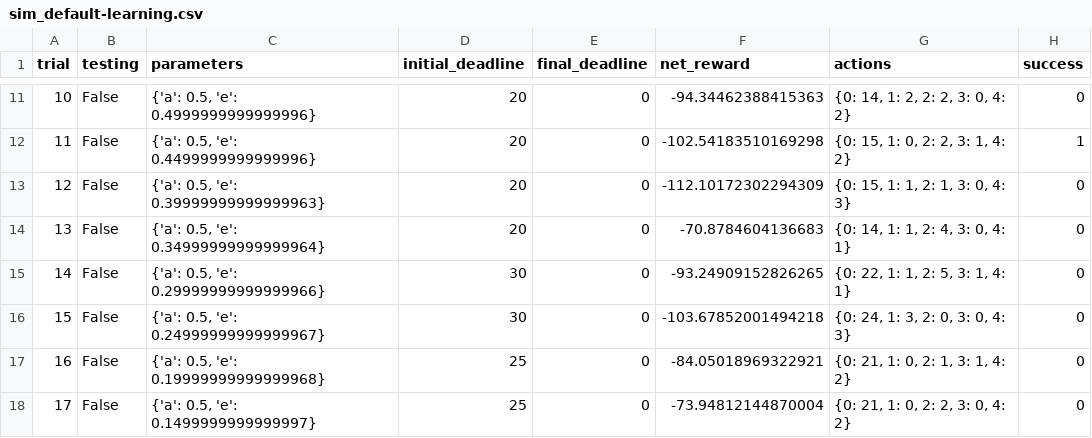
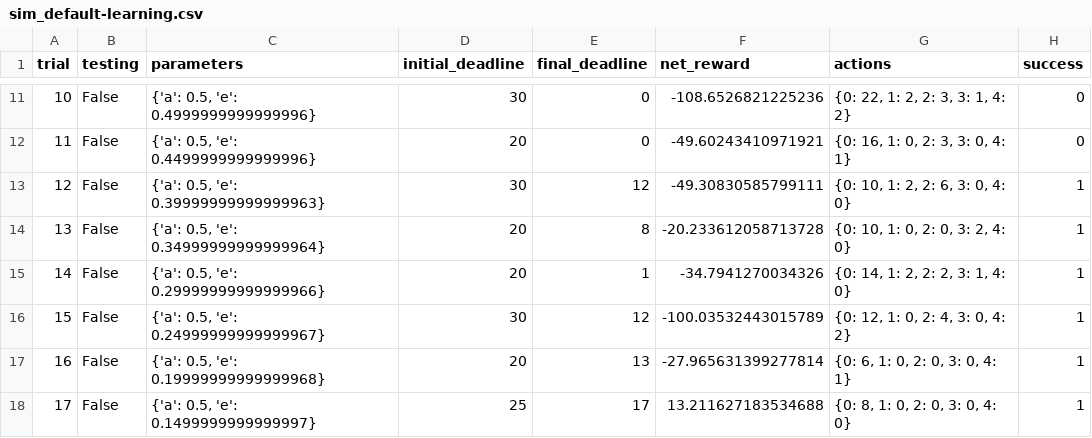
Before and after one commit to pinguo-wangchuan/projects, a CSV file: smartcab/logs/sim_default-learning.csv, drawn as a sheet; only a part is shown, gaps mark what is left out; the diff covers the shown part only.

```diff
--- a/smartcab/logs/sim_default-learning.csv
+++ b/smartcab/logs/sim_default-learning.csv
@@ -11,8 +11,8 @@ trial,testing,parameters,initial_deadline,final_deadline,net_reward,actions,succ
-10,False,"{'a': 0.5, 'e': 0.4999999999999996}",20,0,-94.34462388415363,"{0: 14, 1: 2, 2: 2, 3: 0, 4: 2}",0
-11,False,"{'a': 0.5, 'e': 0.4499999999999996}",20,0,-102.54183510169298,"{0: 15, 1: 0, 2: 2, 3: 1, 4: 2}",1
-12,False,"{'a': 0.5, 'e': 0.39999999999999963}",20,0,-112.10172302294309,"{0: 15, 1: 1, 2: 1, 3: 0, 4: 3}",0
-13,False,"{'a': 0.5, 'e': 0.34999999999999964}",20,0,-70.8784604136683,"{0: 14, 1: 1, 2: 4, 3: 0, 4: 1}",0
-14,False,"{'a': 0.5, 'e': 0.29999999999999966}",30,0,-93.24909152826265,"{0: 22, 1: 1, 2: 5, 3: 1, 4: 1}",0
-15,False,"{'a': 0.5, 'e': 0.24999999999999967}",30,0,-103.67852001494218,"{0: 24, 1: 3, 2: 0, 3: 0, 4: 3}",0
-16,False,"{'a': 0.5, 'e': 0.19999999999999968}",25,0,-84.05018969322921,"{0: 21, 1: 0, 2: 1, 3: 1, 4: 2}",0
-17,False,"{'a': 0.5, 'e': 0.1499999999999997}",25,0,-73.94812144870004,"{0: 21, 1: 0, 2: 2, 3: 0, 4: 2}",0
+10,False,"{'a': 0.5, 'e': 0.4999999999999996}",30,0,-108.6526821225236,"{0: 22, 1: 2, 2: 3, 3: 1, 4: 2}",0
+11,False,"{'a': 0.5, 'e': 0.4499999999999996}",20,0,-49.60243410971921,"{0: 16, 1: 0, 2: 3, 3: 0, 4: 1}",0
+12,False,"{'a': 0.5, 'e': 0.39999999999999963}",30,12,-49.30830585799111,"{0: 10, 1: 2, 2: 6, 3: 0, 4: 0}",1
+13,False,"{'a': 0.5, 'e': 0.34999999999999964}",20,8,-20.233612058713728,"{0: 10, 1: 0, 2: 0, 3: 2, 4: 0}",1
+14,False,"{'a': 0.5, 'e': 0.29999999999999966}",20,1,-34.7941270034326,"{0: 14, 1: 2, 2: 2, 3: 1, 4: 0}",1
+15,False,"{'a': 0.5, 'e': 0.24999999999999967}",30,12,-100.03532443015789,"{0: 12, 1: 0, 2: 4, 3: 0, 4: 2}",1
+16,False,"{'a': 0.5, 'e': 0.19999999999999968}",20,13,-27.965631399277814,"{0: 6, 1: 0, 2: 0, 3: 0, 4: 1}",1
+17,False,"{'a': 0.5, 'e': 0.1499999999999997}",25,17,13.211627183534688,"{0: 8, 1: 0, 2: 0, 3: 0, 4: 0}",1
```
Also changed, not shown: 85 edited cells elsewhere in this file, smartcab/logs/sim_no-learning.csv, 5 other files.
